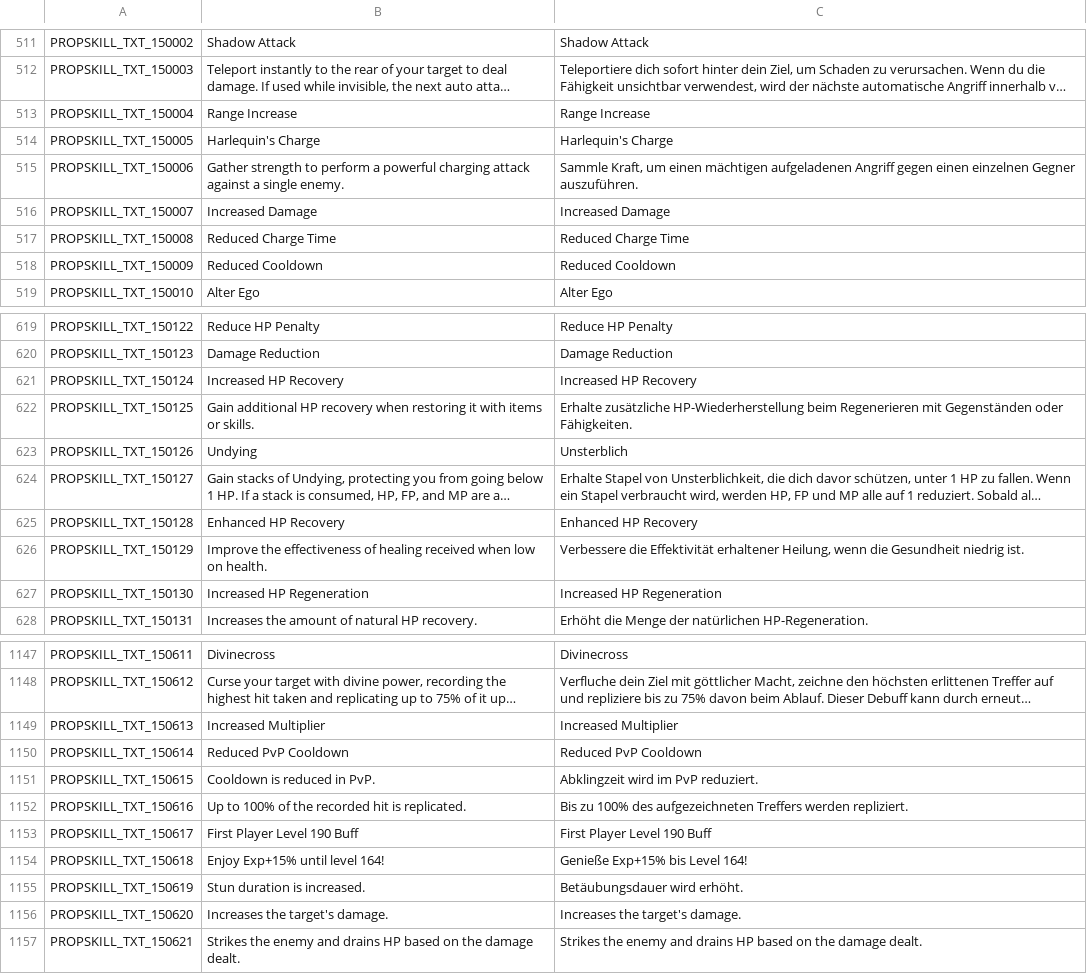
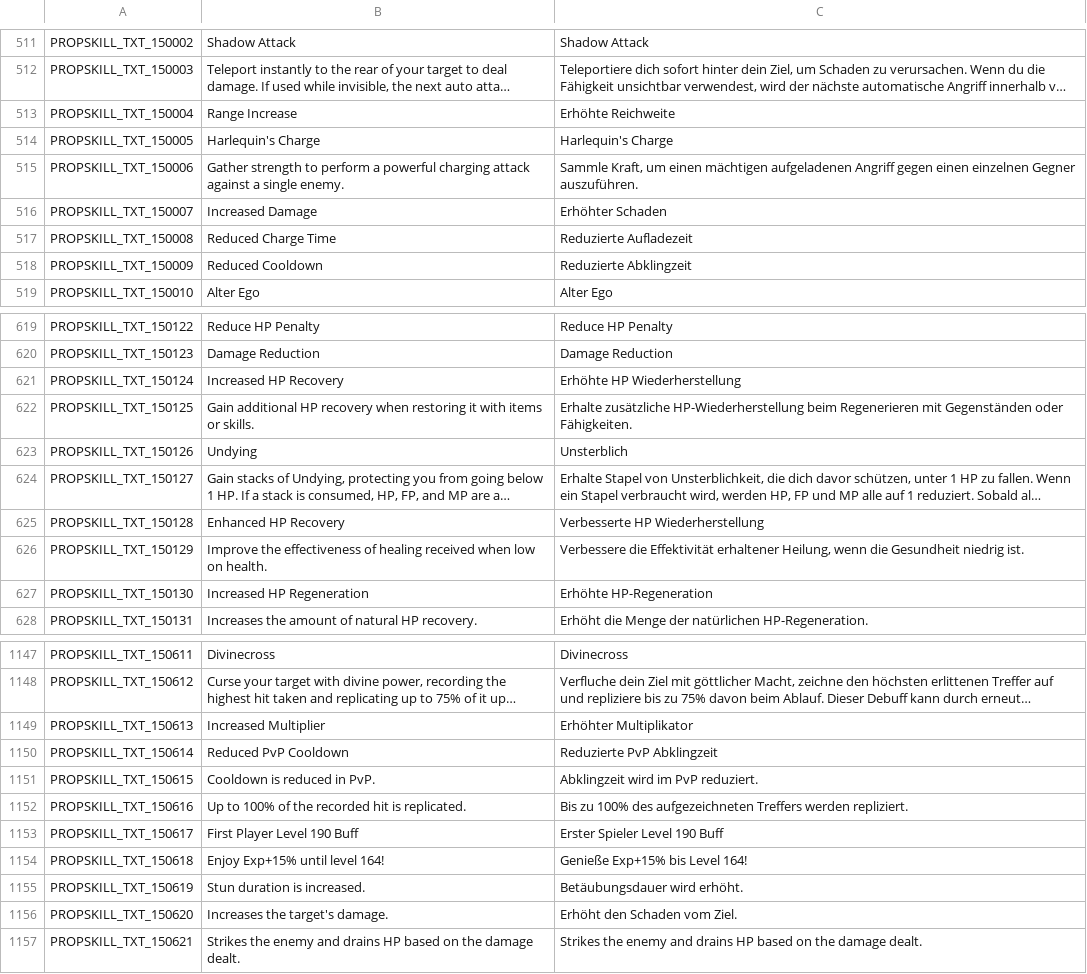
Before and after one commit to Charybdis-Flyff/Flyff-Universe-Translations, a CSV file: German/Skills.csv, drawn as a sheet; only a part is shown, gaps mark what is left out; long unchanged cells end in …; the diff covers the shown part only; the diff names each change by its address in the sheet, - before the commit and + after, or states it on an @@ line.

Commit message:
Fixes a few player reported issues

```diff
--- a/German/Skills.csv
+++ b/German/Skills.csv
-C513: Range Increase
+C513: Erhöhte Reichweite
-C516: Increased Damage
+C516: Erhöhter Schaden
-C517: Reduced Charge Time
+C517: Reduzierte Aufladezeit
-C518: Reduced Cooldown
+C518: Reduzierte Abklingzeit
-C621: Increased HP Recovery
+C621: Erhöhte HP Wiederherstellung
-C625: Enhanced HP Recovery
+C625: Verbesserte HP Wiederherstellung
-C627: Increased HP Regeneration
+C627: Erhöhte HP-Regeneration
-C1149: Increased Multiplier
+C1149: Erhöhter Multiplikator
-C1150: Reduced PvP Cooldown
+C1150: Reduzierte PvP Abklingzeit
-C1153: First Player Level 190 Buff
+C1153: Erster Spieler Level 190 Buff
-C1156: Increases the target's damage.
+C1156: Erhöht den Schaden vom Ziel.
```
Also changed, not shown: 19 edited cells elsewhere in this file, German/UI.csv, 1 other file.
